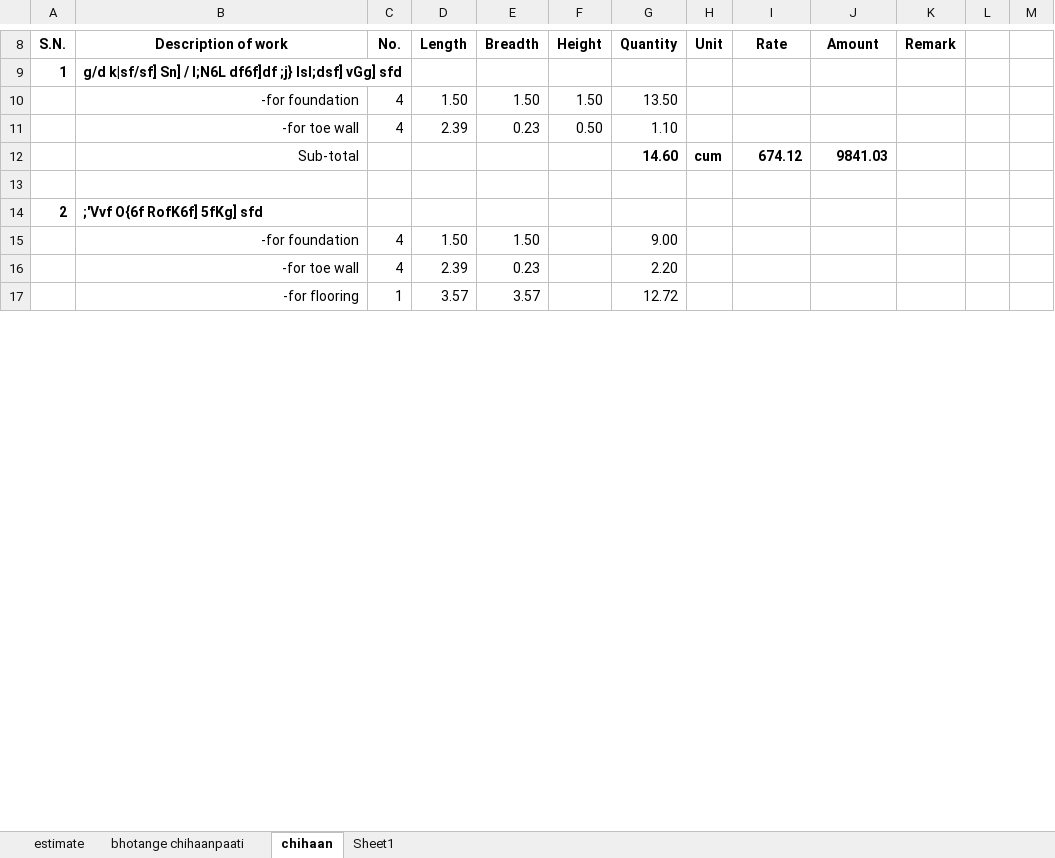
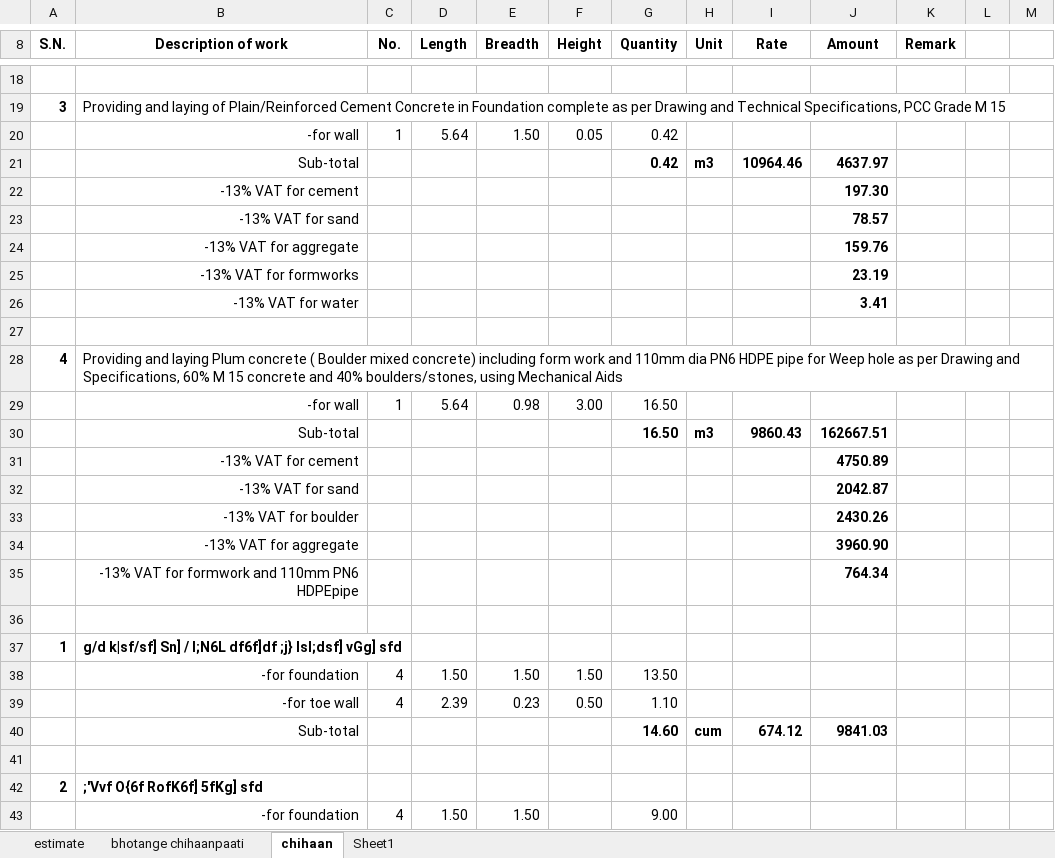
Before and after one commit to suwalcrystal/ward1, an Excel workbook: बजेट माग estimate/नगर बजेट estimate/bhotange chihaanpaati/2.bhotange chihaanpaati.xlsx, sheet chihaan, drawn as a sheet; only a part is shown, gaps mark what is left out; the shorter side is filled out with more unchanged rows; values as stored, in another font and other column widths than the file's, no borders; the diff covers the shown part only; the diff names each change by its address in the sheet, - before the commit and + after, or states it on an @@ line.

```diff
--- a/बजेट माग estimate/नगर बजेट estimate/bhotange chihaanpaati/2.bhotange chihaanpaati.xlsx (sheet chihaan)
+++ b/बजेट माग estimate/नगर बजेट estimate/bhotange chihaanpaati/2.bhotange chihaanpaati.xlsx (sheet chihaan)
+row 18: (empty)
+row 19: 3 | Providing and laying of Plain/Reinforced Cement Concrete in Foundation complete as per Drawing and Technical Specifications, PCC Grade M 15
+row 20:  | -for wall | 1 | 5.64 | 1.50 | 0.05 | 0.42
+row 21:  | Sub-total |  |  |  |  | 0.42 | m3 | 10964.46 | 4637.97
+row 22:  | -13% VAT for cement |  |  |  |  |  |  |  | 197.30
+row 23:  | -13% VAT for sand |  |  |  |  |  |  |  | 78.57
+row 24:  | -13% VAT for aggregate |  |  |  |  |  |  |  | 159.76
+row 25:  | -13% VAT for formworks |  |  |  |  |  |  |  | 23.19
+row 26:  | -13% VAT for water |  |  |  |  |  |  |  | 3.41
+row 27: (empty)
+row 28: 4 | Providing and laying Plum concrete ( Boulder mixed concrete) including form work and 110mm dia PN6 HDPE pipe for Weep hole as per Drawing and Specifications, 60% M 15 concrete and 40% boulders/stones, using Mechanical Aids
+row 29:  | -for wall | 1 | 5.64 | 0.98 | 3.00 | 16.50
+row 30:  | Sub-total |  |  |  |  | 16.50 | m3 | 9860.43 | 162667.51
+row 31:  | -13% VAT for cement |  |  |  |  |  |  |  | 4750.89
+row 32:  | -13% VAT for sand |  |  |  |  |  |  |  | 2042.87
+row 33:  | -13% VAT for boulder |  |  |  |  |  |  |  | 2430.26
+row 34:  | -13% VAT for aggregate |  |  |  |  |  |  |  | 3960.90
+row 35:  | -13% VAT for formwork and 110mm PN6 HDPEpipe |  |  |  |  |  |  |  | 764.34
+row 36: (empty)
```
Also changed, not shown: 32 added rows, 6 removed rows, 33 edited cells and cell formats elsewhere in this sheet, sheet bhotange chihaanpaati, formulas that keep their value, बजेट माग estimate/नगर बजेट estimate/कालिकामाई मन्दिर पूर्वाधार विकास/कालिकामाई मन्दिर पूर्वाधार विकास.xlsx.
